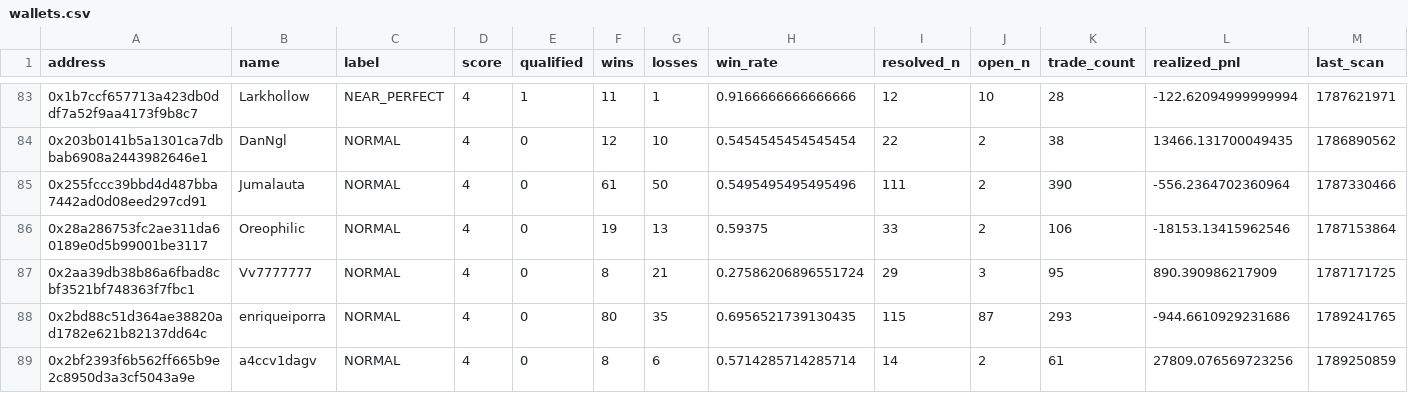
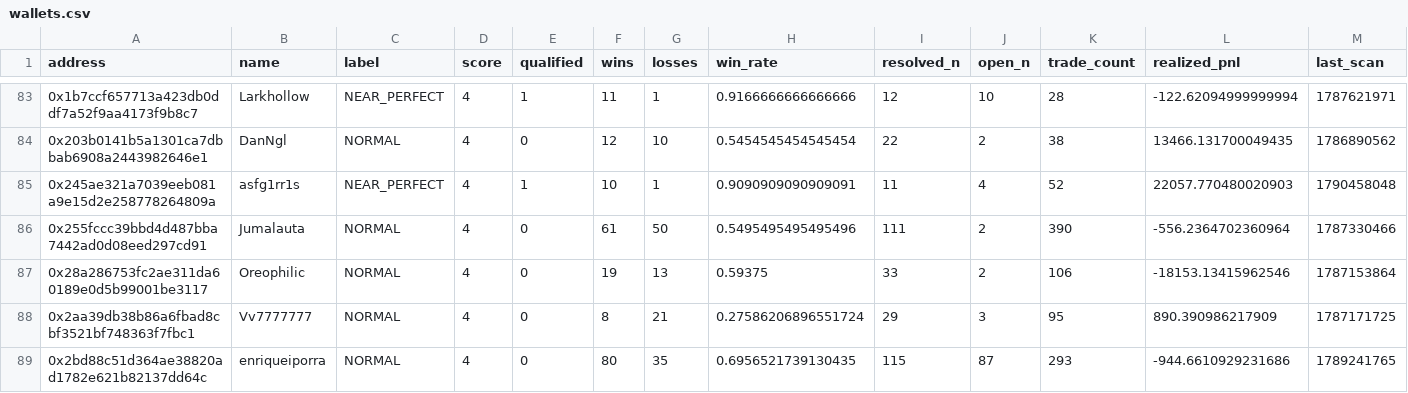
Before and after one commit to sophie-nguyenthuthuy/polycopy, a CSV file: data/wallets.csv, drawn as a sheet; only a part is shown, gaps mark what is left out; the shorter side is filled out with more unchanged rows; rows hold the shown columns only; the diff covers the shown part only; the diff names each change by its address in the sheet, - before the commit and + after, or states it on an @@ line.

```diff
--- a/data/wallets.csv
+++ b/data/wallets.csv
+row 85: 0x245ae321a7039eeb081a9e15d2e258778264809a | asfg1rr1s | NEAR_PERFECT | 4 | 1 | 10 | 1 | 0.9090909090909091 | 11 | 4 | 52 | 22057.770480020903 | 1790458048
```
Also changed, not shown: 1 added row, 1 removed row and 8 edited cells elsewhere in this file, 4 other files.
